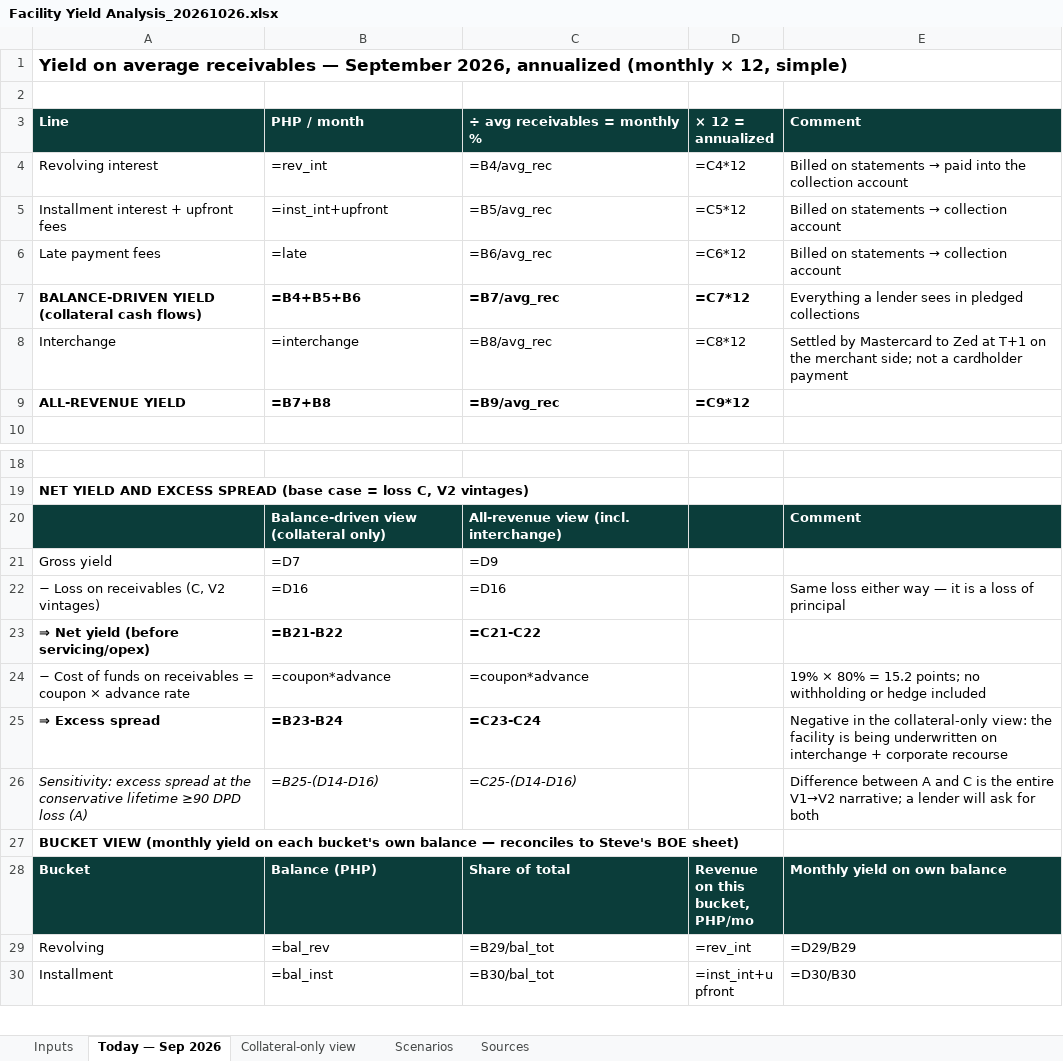
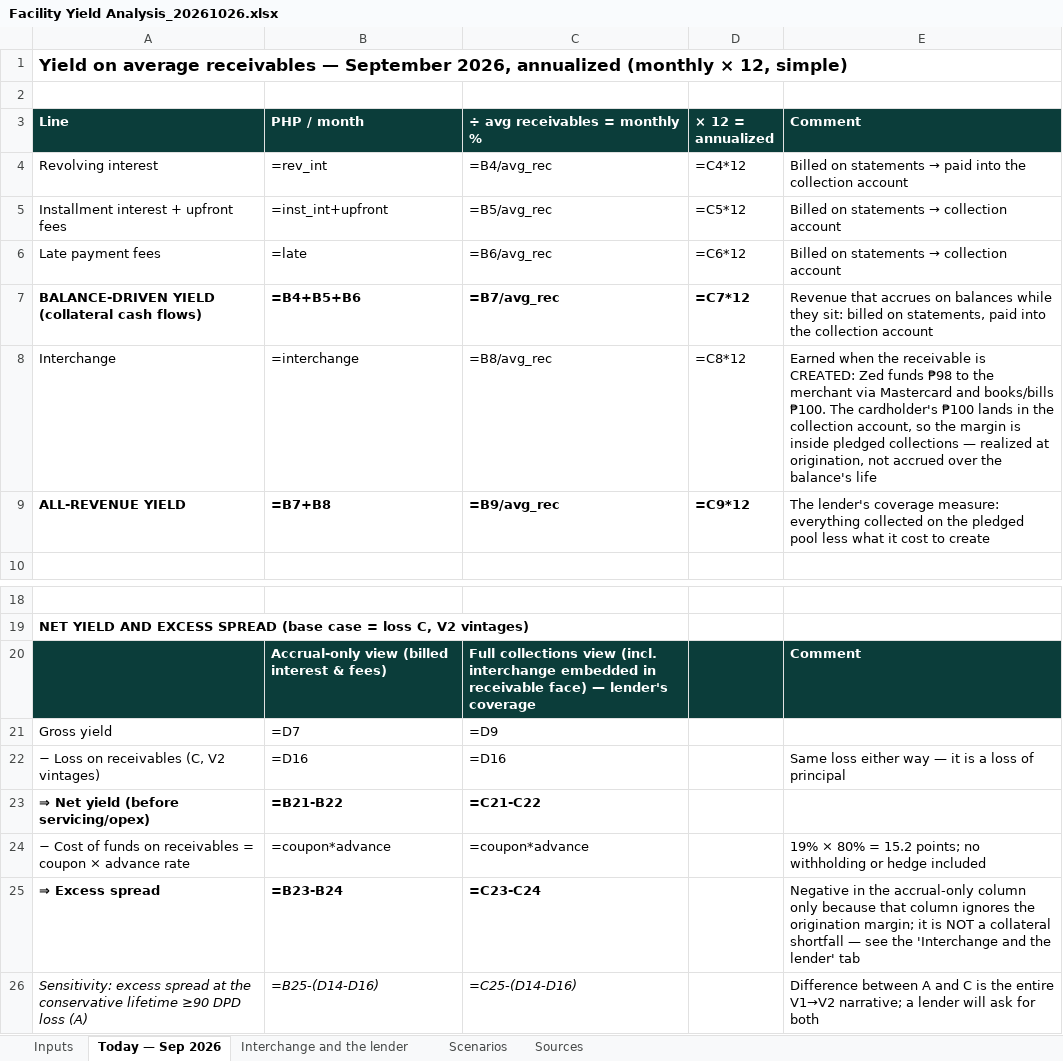
Before and after one commit to STAbraham/debt_dd, an Excel workbook: Analyses (internal)/Facility Yield Analysis_20261026.xlsx, sheet Today — Sep 2026, drawn as a sheet; only a part is shown, gaps mark what is left out; the shorter side is filled out with more unchanged rows; values as stored, in another font and other column widths than the file's, no borders; formulas without a stored value are shown as written; the diff names each change by its address in the sheet, - before the commit and + after, or states it on an @@ line.

Commit message:
Facility Yield Analysis: interchange is inside pledged collections (₱98 funded / ₱100 billed) — replace 'Collateral-only view' with 'Interchange and the lender'; correct yield note

```diff
--- a/Analyses (internal)/Facility Yield Analysis_20261026.xlsx (sheet Today — Sep 2026)
+++ b/Analyses (internal)/Facility Yield Analysis_20261026.xlsx (sheet Today — Sep 2026)
-sheet tab: Collateral-only view
+sheet tab: Interchange and the lender
-E7 (Comment): Everything a lender sees in pledged collections
+E7 (Comment): Revenue that accrues on balances while they sit: billed on statements, paid into the collection account
-E8 (Comment): Settled by Mastercard to Zed at T+1 on the merchant side; not a cardholder payment
+E8 (Comment): Earned when the receivable is CREATED: Zed funds ₱98 to the merchant via Mastercard and books/bills ₱100. The cardholder's ₱100 lands in the collection account, so the margin is inside pledged collections — realized at origination, not accrued over the balance's life
-E9 (Comment): (empty)
+E9 (Comment): The lender's coverage measure: everything collected on the pledged pool less what it cost to create
-B20 (PHP / month): Balance-driven view (collateral only)
+B20 (PHP / month): Accrual-only view (billed interest & fees)
-C20 (÷ avg receivables = monthly %): All-revenue view (incl. interchange)
+C20 (÷ avg receivables = monthly %): Full collections view (incl. interchange embedded in receivable face) — lender's coverage
-E25 (Comment): …in the collateral-only view: the facility is being underwritten on interchange + corporate recourse
+E25 (Comment): …in the accrual-only column only because that column ignores the origination margin; it is NOT a collateral shortfall — see the 'Interchange and the lender' tab
```
Also changed, not shown: sheet Interchange and the lender, 2 other files.
